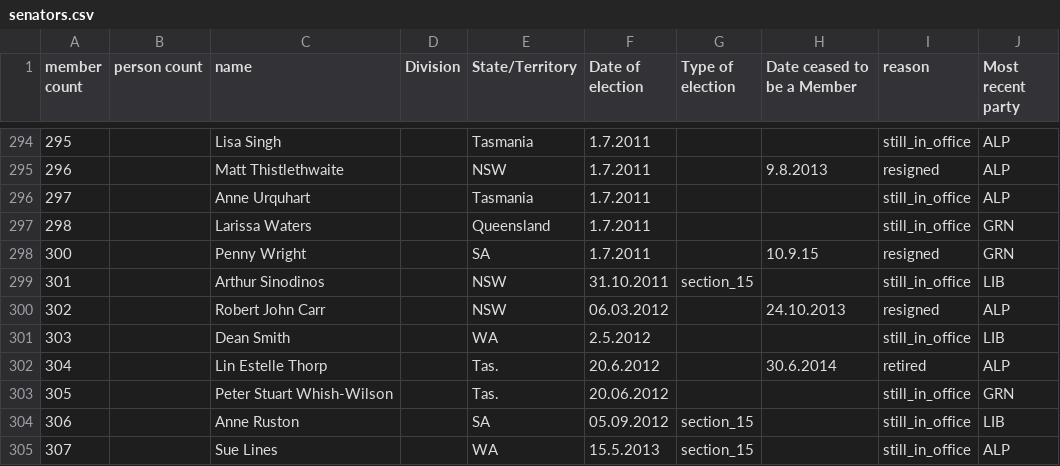
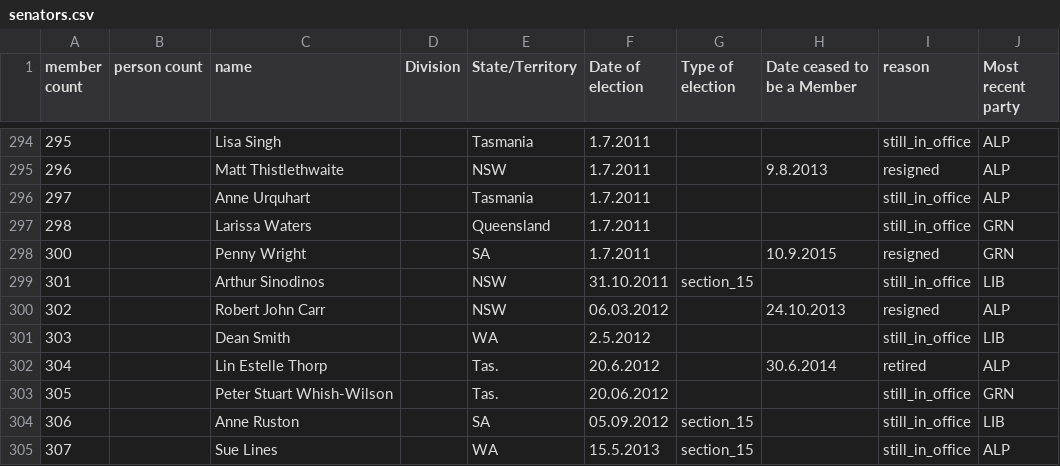
Before and after one commit to openaustralia/openaustralia-parser, a CSV file: data/senators.csv, drawn as a sheet; only a part is shown, gaps mark what is left out.

Commit message:
Fix typo in date
Fixes https://github.com/openaustralia/openaustralia/issues/597

```diff
--- a/data/senators.csv
+++ b/data/senators.csv
@@ -297,3 +297,3 @@ member count,person count,name,Division,State/Territory,Date of election,Type of
 298,,Larissa Waters,,Queensland,1.7.2011,,,still_in_office,GRN
-300,,Penny Wright,,SA,1.7.2011,,10.9.15,resigned,GRN
+300,,Penny Wright,,SA,1.7.2011,,10.9.2015,resigned,GRN
 301,,Arthur Sinodinos,,NSW,31.10.2011,section_15,,still_in_office,LIB
```
